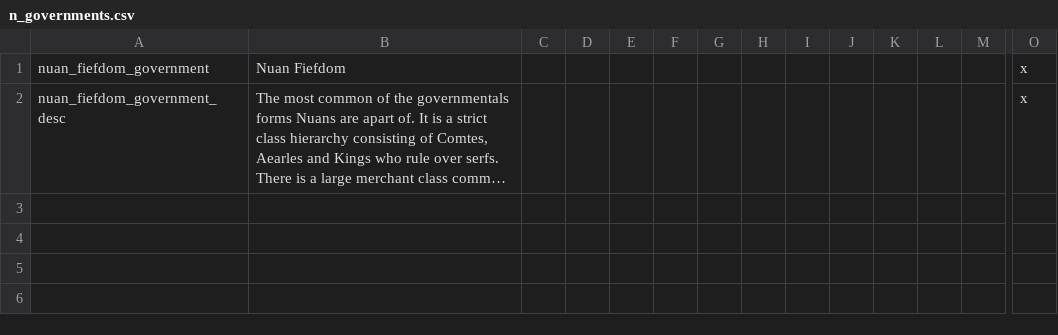
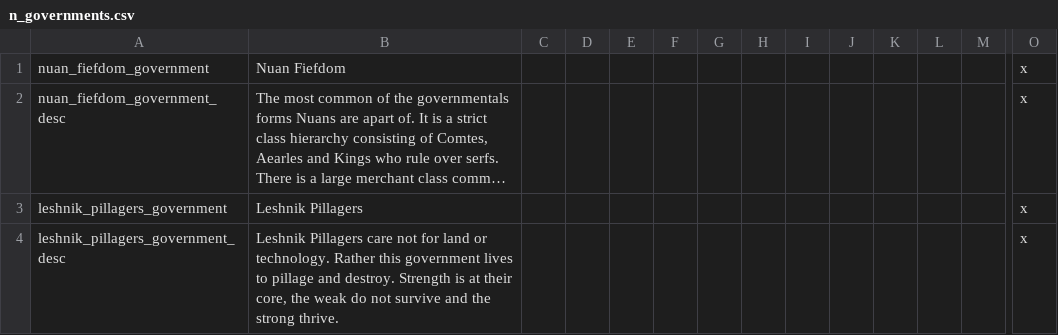
Before and after one commit to Aluazard/Naetan, a CSV file: localisation/n_governments.csv, drawn as a sheet; only a part is shown, gaps mark what is left out; long unchanged cells end in …; rows hold the shown columns only; the diff names each change by its address in the sheet, - before the commit and + after, or states it on an @@ line.

Commit message:
Added Leshnik race

```diff
--- a/localisation/n_governments.csv
+++ b/localisation/n_governments.csv
+row 3: leshnik_pillagers_government | Leshnik Pillagers |  |  |  |  |  |  |  |  |  |  |  | x
+row 4: leshnik_pillagers_government_desc | Leshnik Pillagers care not for land or technology. Rather this government lives to pillage and destroy. Strength is at their core, the weak do not survive and the strong thrive. |  |  |  |  |  |  |  |  |  |  |  | x
```
Also changed, not shown: localisation/aaa_genLanguage.csv, localisation/n_provinces.csv, 23 other files.
